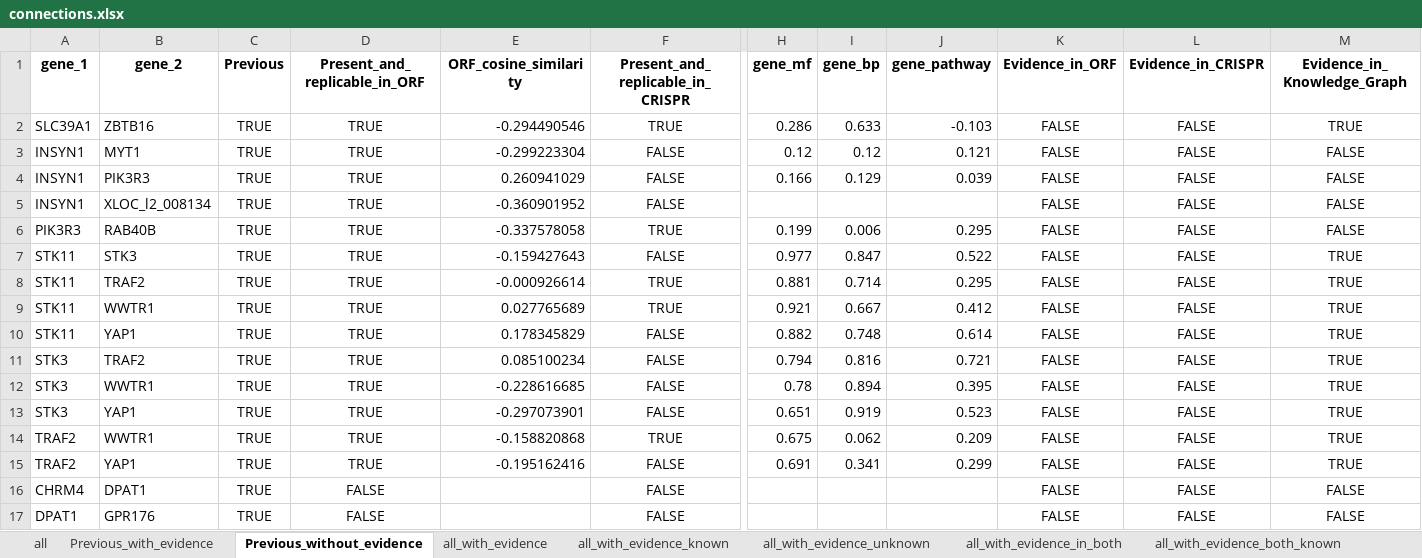
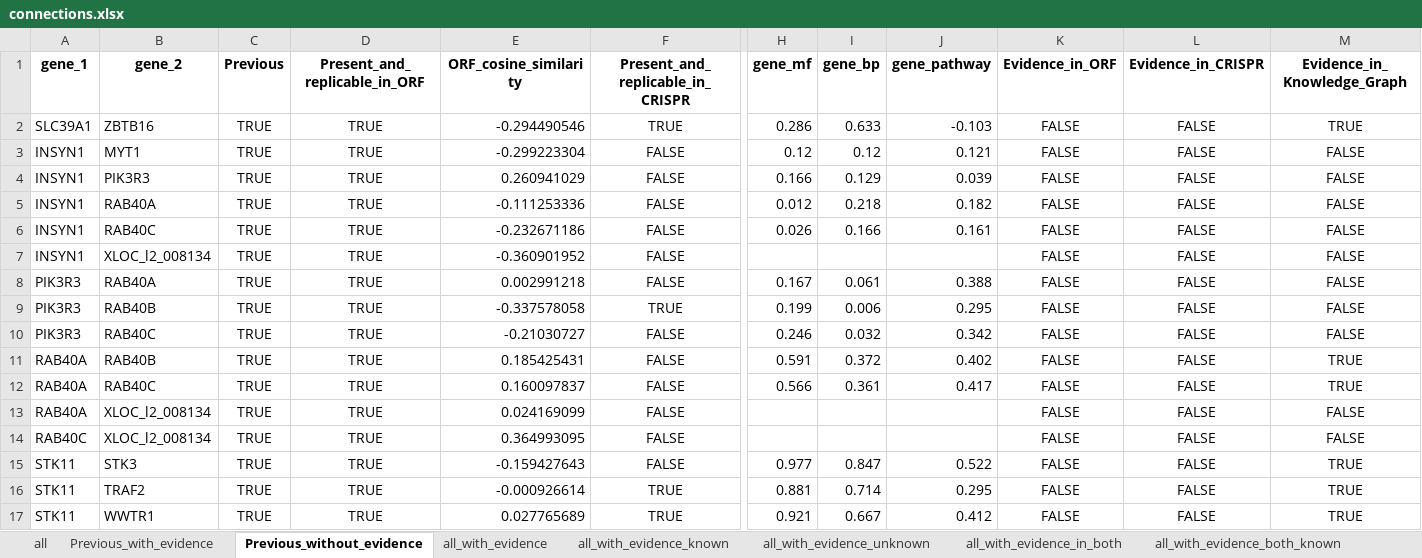
Before and after one commit to jump-cellpainting/2024_Chandrasekaran_Morphmap, an Excel workbook: 07.compute-cosine-similarities/output/connections.xlsx, sheet Previous_without_evidence, drawn as a sheet; only a part is shown, gaps mark what is left out; the shorter side is filled out with more unchanged rows; values as stored, in another font and other column widths than the file's, no borders; rows hold the shown columns only; the diff names each change by its address in the sheet, - before the commit and + after, or states it on an @@ line.

```diff
--- a/07.compute-cosine-similarities/output/connections.xlsx (sheet Previous_without_evidence)
+++ b/07.compute-cosine-similarities/output/connections.xlsx (sheet Previous_without_evidence)
+row 5: INSYN1 | RAB40A | TRUE | TRUE | -0.111253336 | FALSE | 0.012 | 0.218 | 0.182 | FALSE | FALSE | FALSE
+row 6: INSYN1 | RAB40C | TRUE | TRUE | -0.232671186 | FALSE | 0.026 | 0.166 | 0.161 | FALSE | FALSE | FALSE
+row 8: PIK3R3 | RAB40A | TRUE | TRUE | 0.002991218 | FALSE | 0.167 | 0.061 | 0.388 | FALSE | FALSE | FALSE
+row 10: PIK3R3 | RAB40C | TRUE | TRUE | -0.21030727 | FALSE | 0.246 | 0.032 | 0.342 | FALSE | FALSE | FALSE
+row 11: RAB40A | RAB40B | TRUE | TRUE | 0.185425431 | FALSE | 0.591 | 0.372 | 0.402 | FALSE | FALSE | TRUE
+row 12: RAB40A | RAB40C | TRUE | TRUE | 0.160097837 | FALSE | 0.566 | 0.361 | 0.417 | FALSE | FALSE | TRUE
+row 13: RAB40A | XLOC_l2_008134 | TRUE | TRUE | 0.024169099 | FALSE |  |  |  | FALSE | FALSE | FALSE
+row 14: RAB40C | XLOC_l2_008134 | TRUE | TRUE | 0.364993095 | FALSE |  |  |  | FALSE | FALSE | FALSE
```
Also changed, not shown: sheet all, sheet Previous_with_evidence, sheet all_with_evidence_known, sheet all_with_evidence, 1 other file.
